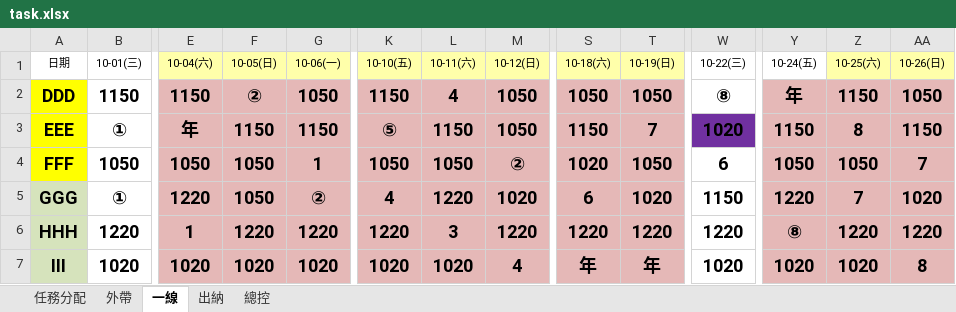
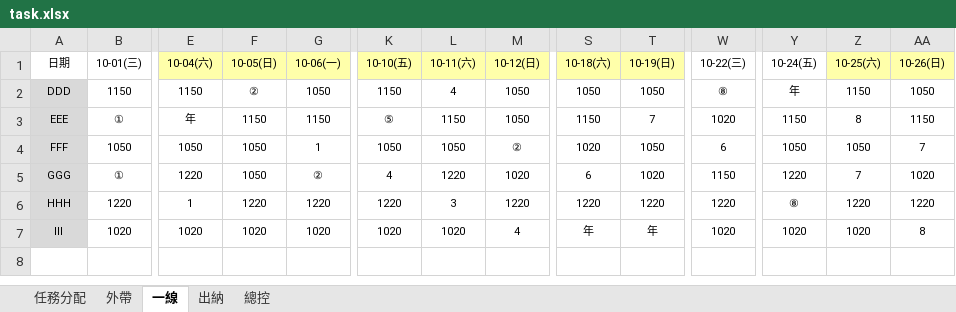
Before and after one commit to JH6689/excel-format-converter, an Excel workbook: task.xlsx, sheet 一線, drawn as a sheet; only a part is shown, gaps mark what is left out; values as stored, in another font and other column widths than the file's, no borders; the diff covers the shown part only; the diff names each change by its address in the sheet, - before the commit and + after, or states it on an @@ line.

```diff
--- a/task.xlsx (sheet 一線)
+++ b/task.xlsx (sheet 一線)
-A2:AA7 bold: on
+A2:AA7 bold: off, text size: smaller
-A2:A4 fill: #FFFF00
+A2:A4 fill: #D9D9D9
-E2:G7 fill: #E5B8B7
+E2:G7 fill: none
-K2:M7 fill: #E5B8B7
+K2:M7 fill: none
-S2:T7 fill: #E5B8B7
+S2:T7 fill: none
-Y2:AA7 fill: #E5B8B7
+Y2:AA7 fill: none
-W3 fill: #7030A0
+W3 fill: none
-A5:A7 fill: #D6E3BC
+A5:A7 fill: #D9D9D9
```
Also changed, not shown: cell formats elsewhere in this sheet, sheet 出納, sheet 外帶, sheet 總控, sheet 任務分配, 2 other files.
